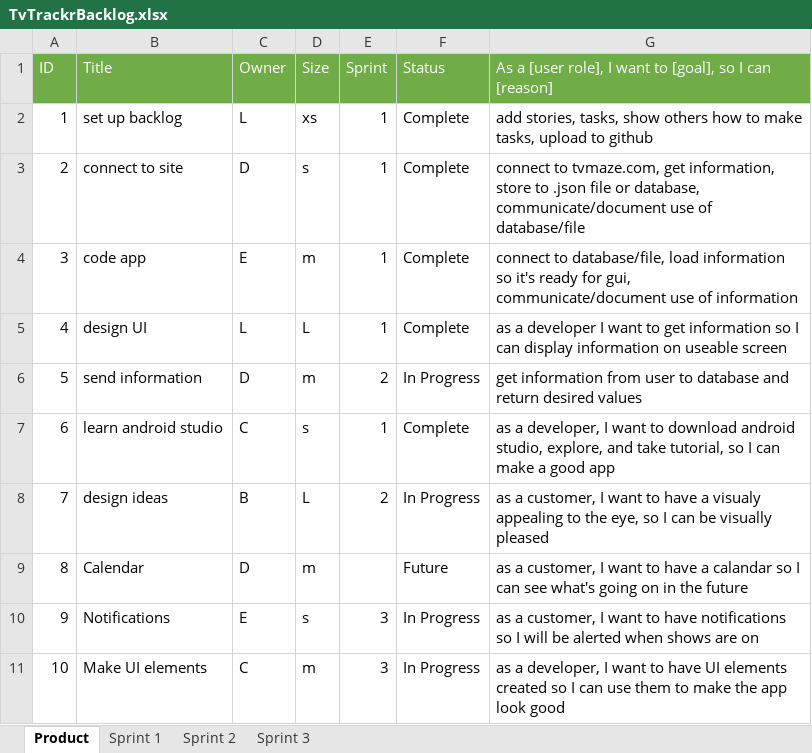
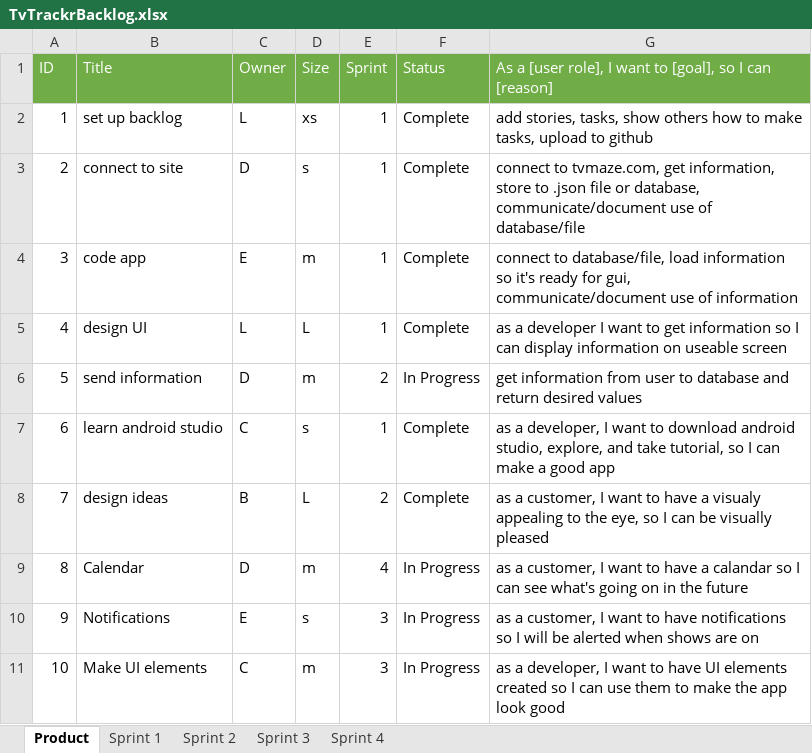
Before and after one commit to MSDOStoevsky/TVTrackr, an Excel workbook: TvTrackrBacklog.xlsx, sheet Product, drawn as a sheet; values as stored, in another font and other column widths than the file's, no borders; the diff names each change by its address in the sheet, - before the commit and + after, or states it on an @@ line.

Commit message:
added sprint 4 to backlog

```diff
--- a/TvTrackrBacklog.xlsx (sheet Product)
+++ b/TvTrackrBacklog.xlsx (sheet Product)
+sheet tab: Sprint 4
-F8 (Status): In Progress
+F8 (Status): Complete
-E9 (Sprint): (empty)
+E9 (Sprint): 4
-F9 (Status): Future
+F9 (Status): In Progress
```
Also changed, not shown: charts or pictures.
